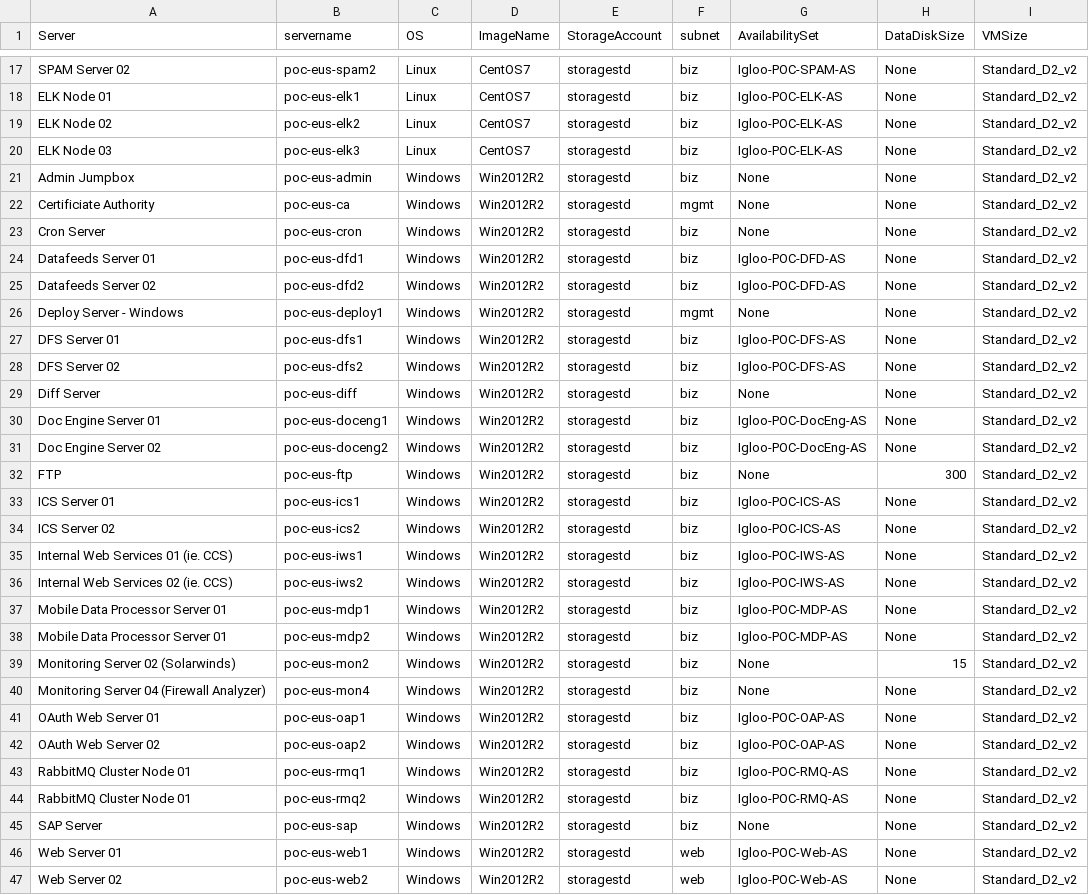
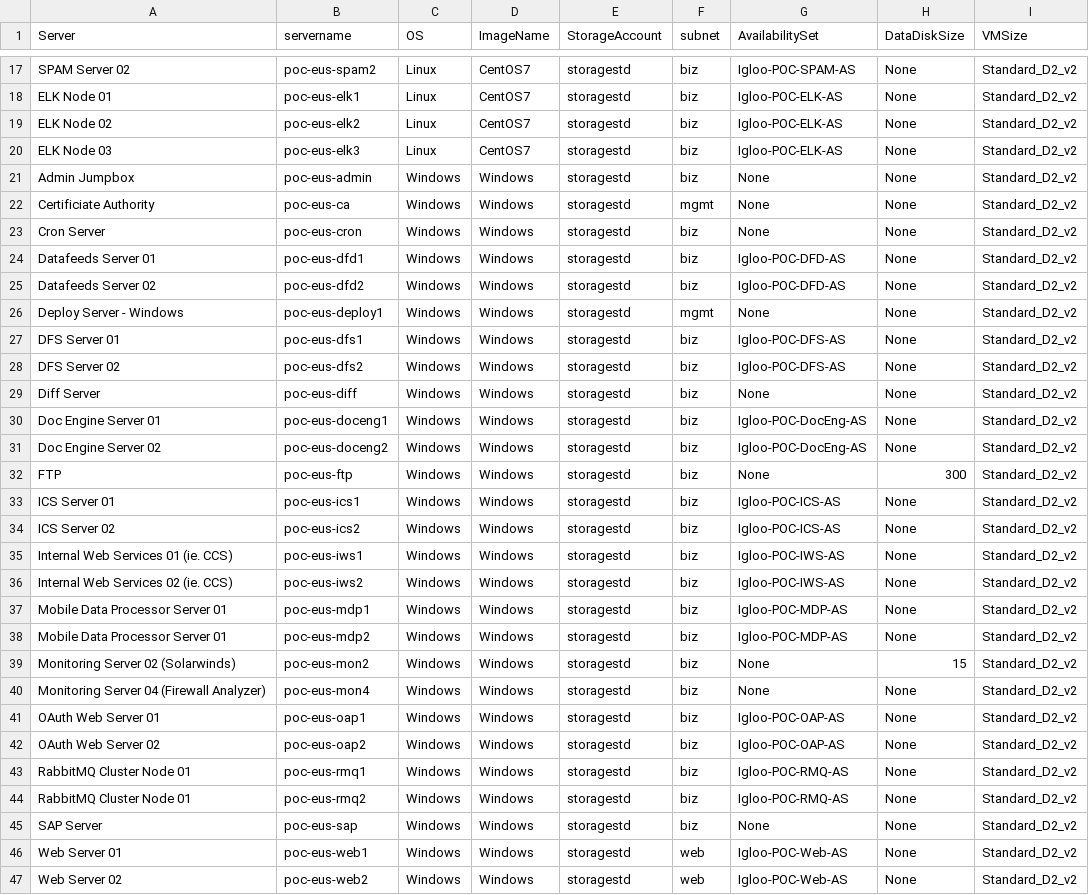
Before and after one commit to llalonde/Igloo-POC, a CSV file: csv_files/VMList.csv, drawn as a sheet; only a part is shown, gaps mark what is left out; the diff covers the shown part only.

```diff
--- a/csv_files/VMList.csv
+++ b/csv_files/VMList.csv
@@ -20,28 +20,28 @@ ELK Node 02,poc-eus-elk2,Linux,CentOS7,storagestd,biz,Igloo-POC-ELK-AS,None,Stan
 ELK Node 03,poc-eus-elk3,Linux,CentOS7,storagestd,biz,Igloo-POC-ELK-AS,None,Standard_D2_v2
-Admin Jumpbox,poc-eus-admin,Windows,Win2012R2,storagestd,biz,None,None,Standard_D2_v2
-Certificiate Authority,poc-eus-ca,Windows,Win2012R2,storagestd,mgmt,None,None,Standard_D2_v2
-Cron Server,poc-eus-cron,Windows,Win2012R2,storagestd,biz,None,None,Standard_D2_v2
-Datafeeds Server 01,poc-eus-dfd1,Windows,Win2012R2,storagestd,biz,Igloo-POC-DFD-AS,None,Standard_D2_v2
-Datafeeds Server 02,poc-eus-dfd2,Windows,Win2012R2,storagestd,biz,Igloo-POC-DFD-AS,None,Standard_D2_v2
-Deploy Server - Windows,poc-eus-deploy1,Windows,Win2012R2,storagestd,mgmt,None,None,Standard_D2_v2
-DFS Server 01,poc-eus-dfs1,Windows,Win2012R2,storagestd,biz,Igloo-POC-DFS-AS,None,Standard_D2_v2
-DFS Server 02,poc-eus-dfs2,Windows,Win2012R2,storagestd,biz,Igloo-POC-DFS-AS,None,Standard_D2_v2
-Diff Server,poc-eus-diff,Windows,Win2012R2,storagestd,biz,None,None,Standard_D2_v2
-Doc Engine Server 01,poc-eus-doceng1,Windows,Win2012R2,storagestd,biz,Igloo-POC-DocEng-AS,None,Standard_D2_v2
-Doc Engine Server 02,poc-eus-doceng2,Windows,Win2012R2,storagestd,biz,Igloo-POC-DocEng-AS,None,Standard_D2_v2
-FTP,poc-eus-ftp,Windows,Win2012R2,storagestd,biz,None,300,Standard_D2_v2
-ICS Server 01,poc-eus-ics1,Windows,Win2012R2,storagestd,biz,Igloo-POC-ICS-AS,None,Standard_D2_v2
-ICS Server 02,poc-eus-ics2,Windows,Win2012R2,storagestd,biz,Igloo-POC-ICS-AS,None,Standard_D2_v2
-Internal Web Services 01 (ie. CCS),poc-eus-iws1,Windows,Win2012R2,storagestd,biz,Igloo-POC-IWS-AS,None,Standard_D2_v2
-Internal Web Services 02 (ie. CCS),poc-eus-iws2,Windows,Win2012R2,storagestd,biz,Igloo-POC-IWS-AS,None,Standard_D2_v2
-Mobile Data Processor Server 01,poc-eus-mdp1,Windows,Win2012R2,storagestd,biz,Igloo-POC-MDP-AS,None,Standard_D2_v2
-Mobile Data Processor Server 01,poc-eus-mdp2,Windows,Win2012R2,storagestd,biz,Igloo-POC-MDP-AS,None,Standard_D2_v2
-Monitoring Server 02 (Solarwinds),poc-eus-mon2,Windows,Win2012R2,storagestd,biz,None,15,Standard_D2_v2
-Monitoring Server 04 (Firewall Analyzer),poc-eus-mon4,Windows,Win2012R2,storagestd,biz,None,None,Standard_D2_v2
-OAuth Web Server 01,poc-eus-oap1,Windows,Win2012R2,storagestd,biz,Igloo-POC-OAP-AS,None,Standard_D2_v2
-OAuth Web Server 02,poc-eus-oap2,Windows,Win2012R2,storagestd,biz,Igloo-POC-OAP-AS,None,Standard_D2_v2
-RabbitMQ Cluster Node 01,poc-eus-rmq1,Windows,Win2012R2,storagestd,biz,Igloo-POC-RMQ-AS,None,Standard_D2_v2
-RabbitMQ Cluster Node 01,poc-eus-rmq2,Windows,Win2012R2,storagestd,biz,Igloo-POC-RMQ-AS,None,Standard_D2_v2
-SAP Server,poc-eus-sap,Windows,Win2012R2,storagestd,biz,None,None,Standard_D2_v2
-Web Server 01,poc-eus-web1,Windows,Win2012R2,storagestd,web,Igloo-POC-Web-AS,None,Standard_D2_v2
-Web Server 02,poc-eus-web2,Windows,Win2012R2,storagestd,web,Igloo-POC-Web-AS,None,Standard_D2_v2
+Admin Jumpbox,poc-eus-admin,Windows,Windows,storagestd,biz,None,None,Standard_D2_v2
+Certificiate Authority,poc-eus-ca,Windows,Windows,storagestd,mgmt,None,None,Standard_D2_v2
+Cron Server,poc-eus-cron,Windows,Windows,storagestd,biz,None,None,Standard_D2_v2
+Datafeeds Server 01,poc-eus-dfd1,Windows,Windows,storagestd,biz,Igloo-POC-DFD-AS,None,Standard_D2_v2
+Datafeeds Server 02,poc-eus-dfd2,Windows,Windows,storagestd,biz,Igloo-POC-DFD-AS,None,Standard_D2_v2
+Deploy Server - Windows,poc-eus-deploy1,Windows,Windows,storagestd,mgmt,None,None,Standard_D2_v2
+DFS Server 01,poc-eus-dfs1,Windows,Windows,storagestd,biz,Igloo-POC-DFS-AS,None,Standard_D2_v2
+DFS Server 02,poc-eus-dfs2,Windows,Windows,storagestd,biz,Igloo-POC-DFS-AS,None,Standard_D2_v2
+Diff Server,poc-eus-diff,Windows,Windows,storagestd,biz,None,None,Standard_D2_v2
+Doc Engine Server 01,poc-eus-doceng1,Windows,Windows,storagestd,biz,Igloo-POC-DocEng-AS,None,Standard_D2_v2
+Doc Engine Server 02,poc-eus-doceng2,Windows,Windows,storagestd,biz,Igloo-POC-DocEng-AS,None,Standard_D2_v2
+FTP,poc-eus-ftp,Windows,Windows,storagestd,biz,None,300,Standard_D2_v2
+ICS Server 01,poc-eus-ics1,Windows,Windows,storagestd,biz,Igloo-POC-ICS-AS,None,Standard_D2_v2
+ICS Server 02,poc-eus-ics2,Windows,Windows,storagestd,biz,Igloo-POC-ICS-AS,None,Standard_D2_v2
+Internal Web Services 01 (ie. CCS),poc-eus-iws1,Windows,Windows,storagestd,biz,Igloo-POC-IWS-AS,None,Standard_D2_v2
+Internal Web Services 02 (ie. CCS),poc-eus-iws2,Windows,Windows,storagestd,biz,Igloo-POC-IWS-AS,None,Standard_D2_v2
+Mobile Data Processor Server 01,poc-eus-mdp1,Windows,Windows,storagestd,biz,Igloo-POC-MDP-AS,None,Standard_D2_v2
+Mobile Data Processor Server 01,poc-eus-mdp2,Windows,Windows,storagestd,biz,Igloo-POC-MDP-AS,None,Standard_D2_v2
+Monitoring Server 02 (Solarwinds),poc-eus-mon2,Windows,Windows,storagestd,biz,None,15,Standard_D2_v2
+Monitoring Server 04 (Firewall Analyzer),poc-eus-mon4,Windows,Windows,storagestd,biz,None,None,Standard_D2_v2
+OAuth Web Server 01,poc-eus-oap1,Windows,Windows,storagestd,biz,Igloo-POC-OAP-AS,None,Standard_D2_v2
+OAuth Web Server 02,poc-eus-oap2,Windows,Windows,storagestd,biz,Igloo-POC-OAP-AS,None,Standard_D2_v2
+RabbitMQ Cluster Node 01,poc-eus-rmq1,Windows,Windows,storagestd,biz,Igloo-POC-RMQ-AS,None,Standard_D2_v2
+RabbitMQ Cluster Node 01,poc-eus-rmq2,Windows,Windows,storagestd,biz,Igloo-POC-RMQ-AS,None,Standard_D2_v2
+SAP Server,poc-eus-sap,Windows,Windows,storagestd,biz,None,None,Standard_D2_v2
+Web Server 01,poc-eus-web1,Windows,Windows,storagestd,web,Igloo-POC-Web-AS,None,Standard_D2_v2
+Web Server 02,poc-eus-web2,Windows,Windows,storagestd,web,Igloo-POC-Web-AS,None,Standard_D2_v2
```
Also changed, not shown: 6 edited cells elsewhere in this file, csv_files/VMList2.csv, 2 other files.
